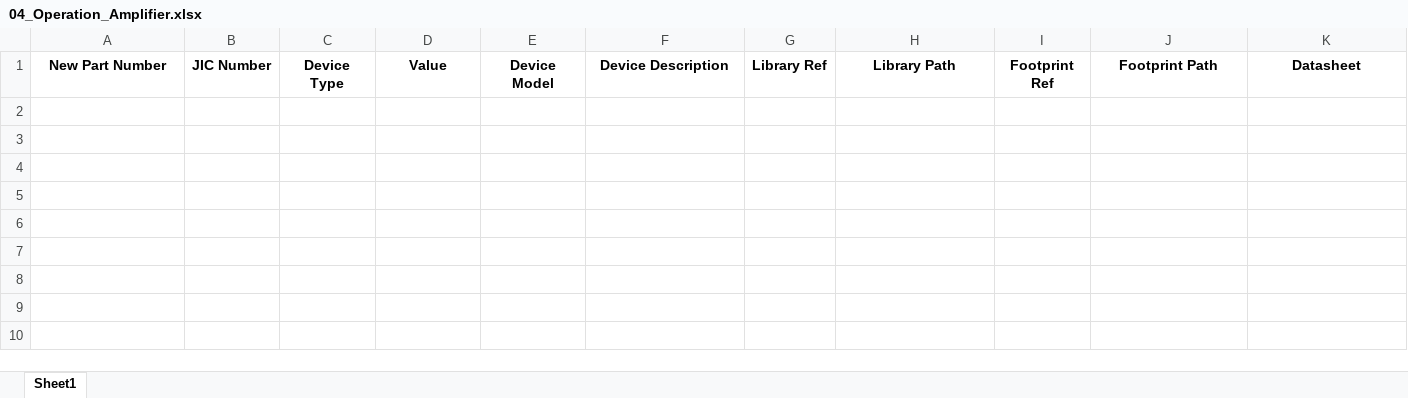
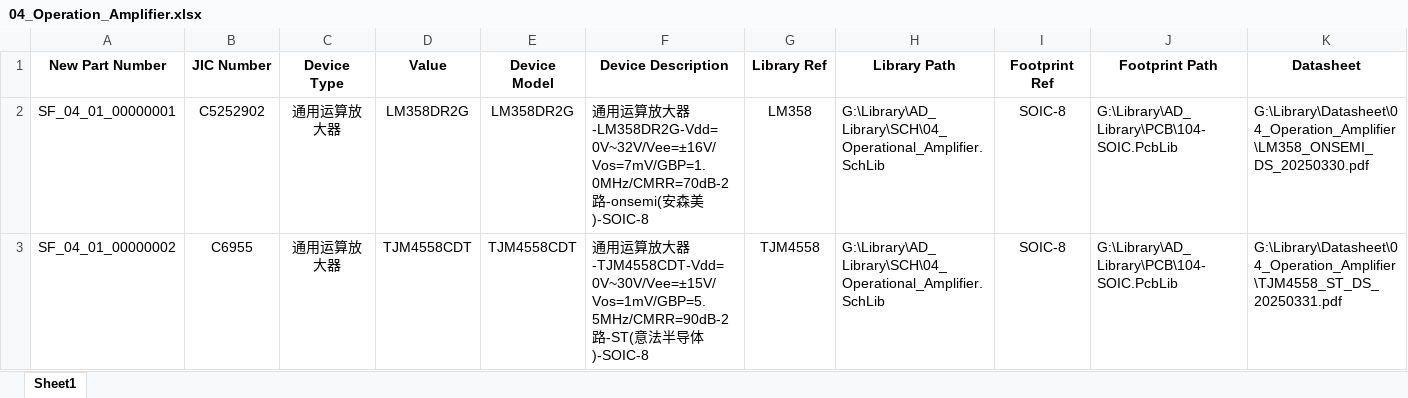
Before and after one commit to Summerele/Library, an Excel workbook: AD_Library/Excel/04_Operation_Amplifier.xlsx, sheet Sheet1, drawn as a sheet; only a part is shown; values as stored, in another font and other column widths than the file's, no borders; rows hold the shown columns only; the diff names each change by its address in the sheet, - before the commit and + after, or states it on an @@ line.

Commit message:
新增器件：LM358、TJM4558

```diff
--- a/AD_Library/Excel/04_Operation_Amplifier.xlsx (sheet Sheet1)
+++ b/AD_Library/Excel/04_Operation_Amplifier.xlsx (sheet Sheet1)
+row 2: SF_04_01_00000001 | C5252902 | 通用运算放大器 | LM358DR2G | LM358DR2G | 通用运算放大器-LM358DR2G-Vdd=0V~32V/Vee=±16V/Vos=7mV/GBP=1.0MHz/CMRR=70dB-2路-onsemi(安森美)-SOIC-8 | LM358 | G:\Library\AD_Library\SCH\04_Operational_Amplifier.SchLib | SOIC-8 | G:\Library\AD_Library\PCB\104-SOIC.PcbLib | G:\Library\Datasheet\04_Operation_Amplifier\LM358_ONSEMI_DS_20250330.pdf
+row 3: SF_04_01_00000002 | C6955 | 通用运算放大器 | TJM4558CDT | TJM4558CDT | 通用运算放大器-TJM4558CDT-Vdd=0V~30V/Vee=±15V/Vos=1mV/GBP=5.5MHz/CMRR=90dB-2路-ST(意法半导体)-SOIC-8 | TJM4558 | G:\Library\AD_Library\SCH\04_Operational_Amplifier.SchLib | SOIC-8 | G:\Library\AD_Library\PCB\104-SOIC.PcbLib | G:\Library\Datasheet\04_Operation_Amplifier\TJM4558_ST_DS_20250331.pdf
```
